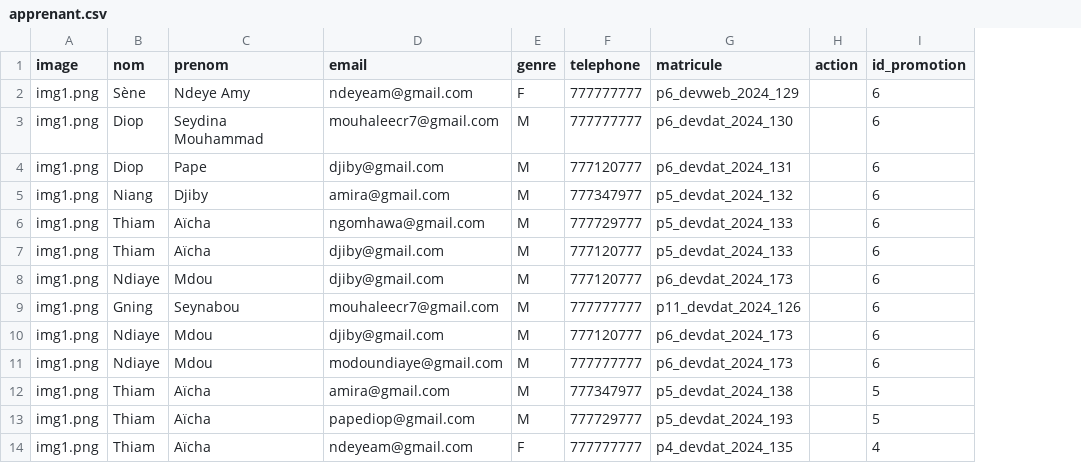
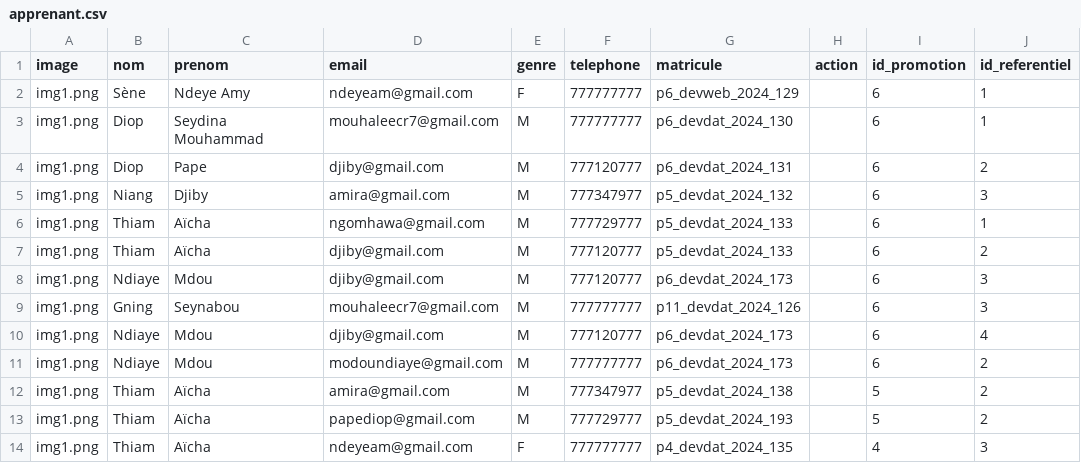
Before and after one commit to DS1003/projet_spa, a CSV file: data/apprenant.csv, drawn as a sheet; only a part is shown; the diff names each change by its address in the sheet, - before the commit and + after, or states it on an @@ line.

```diff
--- a/data/apprenant.csv
+++ b/data/apprenant.csv
+column J (id_referentiel), rows 2-14: 1 | 1 | 2 | 3 | 1 | 2 | 3 | 3 | 4 | 2 | 2 | 2 | 3
```
Also changed, not shown: data/presence.csv, data/promotion.csv, 22 other files.
